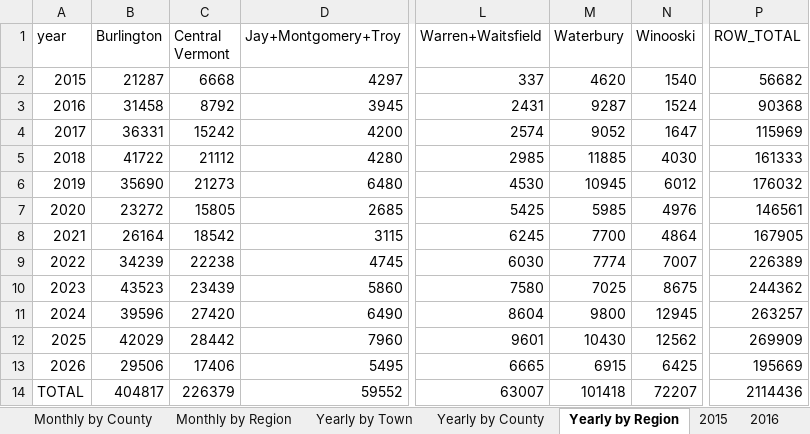
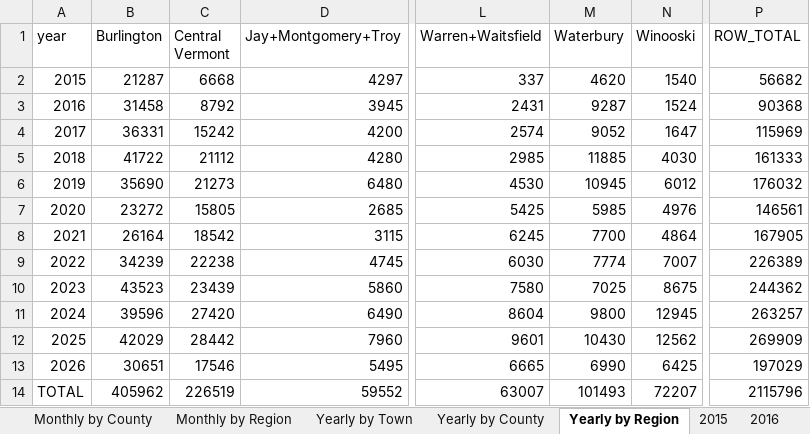
Before and after one commit to burnssargent-eng/blackbear_dashboard, an Excel workbook: oil_collection_report.xlsx, sheet Yearly by Region, drawn as a sheet; only a part is shown, gaps mark what is left out; values as stored, in another font and other column widths than the file's, no borders; the diff names each change by its address in the sheet, - before the commit and + after, or states it on an @@ line.

```diff
--- a/oil_collection_report.xlsx (sheet Yearly by Region)
+++ b/oil_collection_report.xlsx (sheet Yearly by Region)
-B13 (Burlington): 29506
+B13 (Burlington): 30651
-C13 (Central Vermont): 17406
+C13 (Central Vermont): 17546
-M13 (Waterbury): 6915
+M13 (Waterbury): 6990
-P13 (ROW_TOTAL): 195669
+P13 (ROW_TOTAL): 197029
-B14 (Burlington): 404817
+B14 (Burlington): 405962
-C14 (Central Vermont): 226379
+C14 (Central Vermont): 226519
-M14 (Waterbury): 101418
+M14 (Waterbury): 101493
-P14 (ROW_TOTAL): 2114436
+P14 (ROW_TOTAL): 2115796
```
Also changed, not shown: sheet 2026, sheet Yearly by Town, sheet Monthly by Region, sheet Monthly by Town, sheet Yearly by County, sheet Monthly by County, 3 more sheets, 3 other files.
